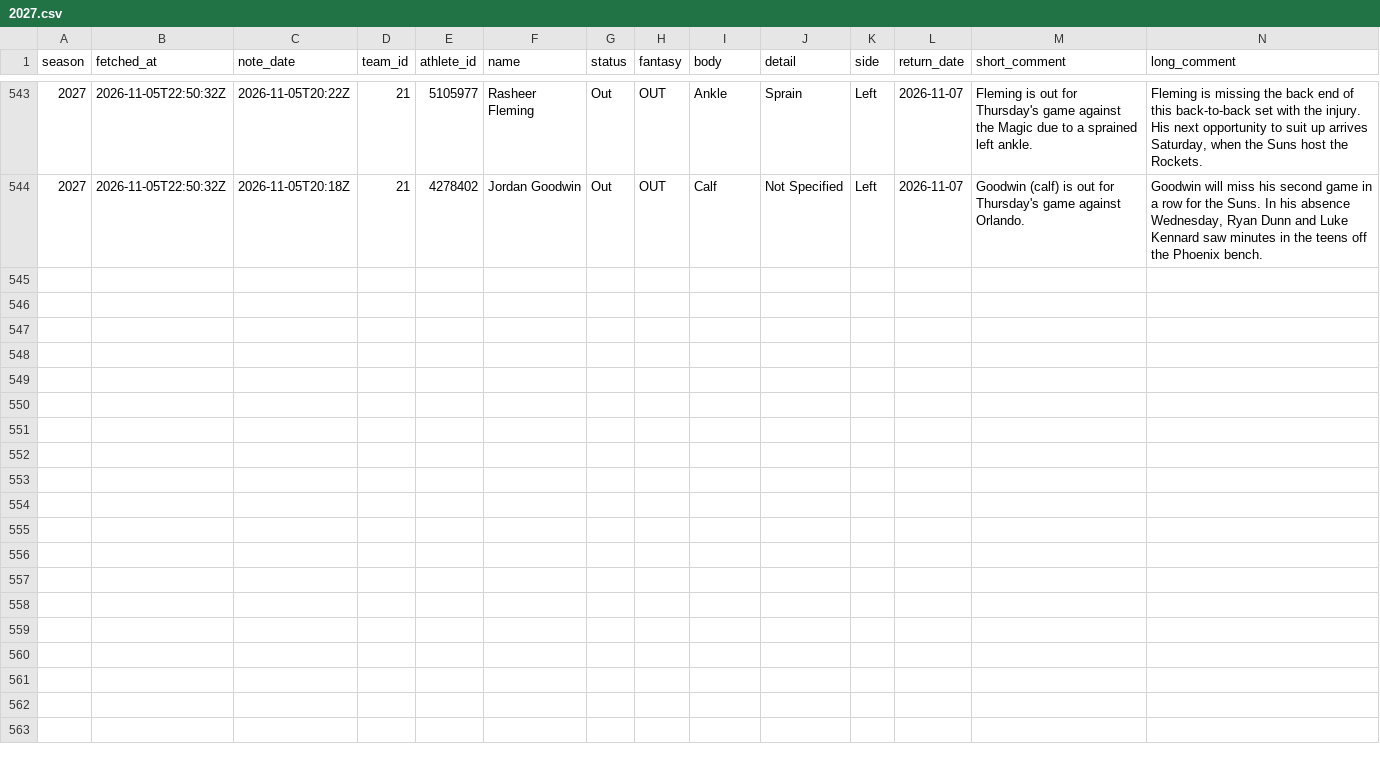
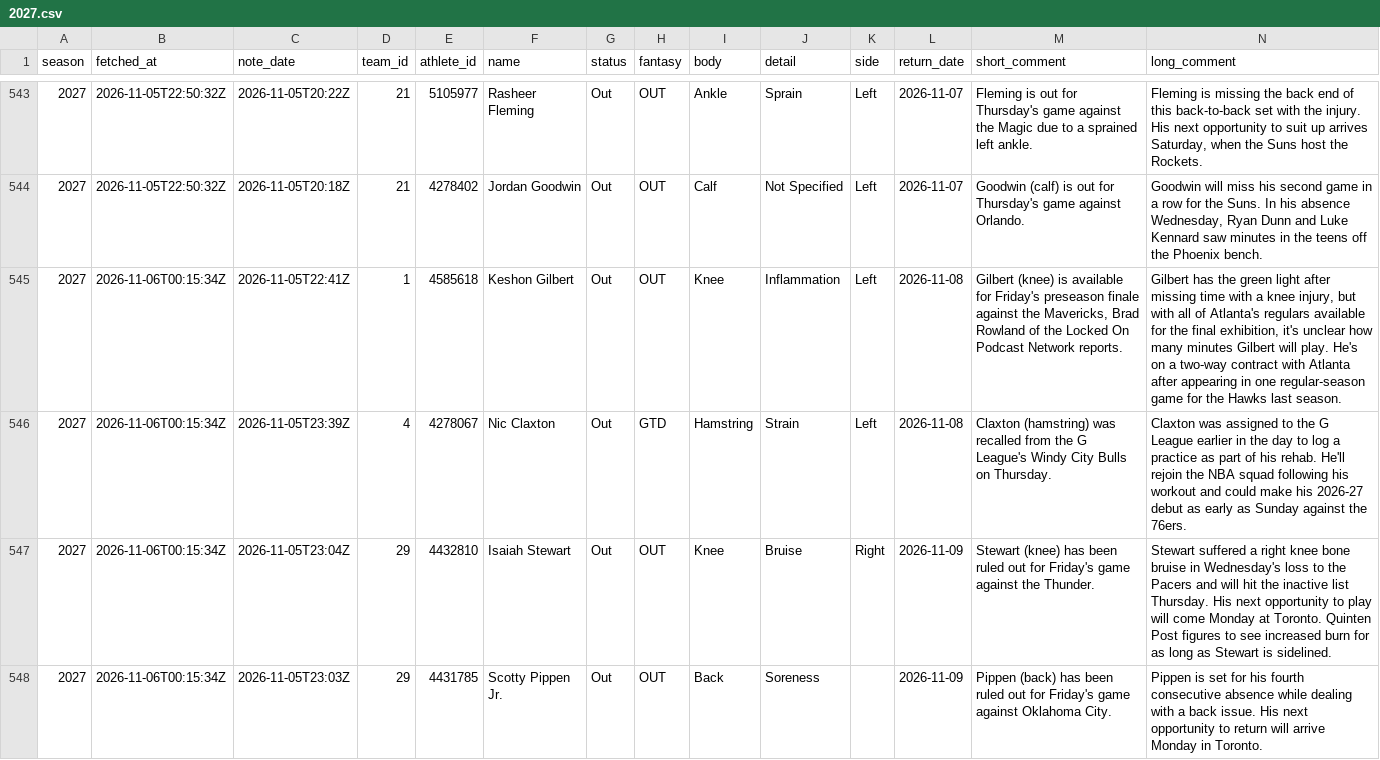
Before and after one commit to martinez-hub/nbaPredicts, a CSV file: data/text_injuries/2027.csv, drawn as a sheet; only a part is shown, gaps mark what is left out; the diff covers the shown part only.

```diff
--- a/data/text_injuries/2027.csv
+++ b/data/text_injuries/2027.csv
@@ -544 +544,5 @@ season,fetched_at,note_date,team_id,athlete_id,name,status,fantasy,body,detail,s
 2027,2026-11-05T22:50:32Z,2026-11-05T20:18Z,21,4278402,Jordan Goodwin,Out,OUT,Calf,Not Specified,Left,2026-11-07,Goodwin (calf) is out for Thursday's game against Orlando.,"Goodwin will miss his second game in a row for the Suns. In his absence Wednesday, Ryan Dunn and Luke Kennard saw minutes in the teens off the Phoenix bench."
+2027,2026-11-06T00:15:34Z,2026-11-05T22:41Z,1,4585618,Keshon Gilbert,Out,OUT,Knee,Inflammation,Left,2026-11-08,"Gilbert (knee) is available for Friday's preseason finale against the Mavericks, Brad Rowland of the Locked On Podcast Network reports.","Gilbert has the green light after missing time with a knee injury, but with all of Atlanta's regulars available for the final exhibition, it's unclear how many minutes Gilbert will play. He's on a two-way contract with Atlanta after appearing in one regular-season game for the Hawks last season."
+2027,2026-11-06T00:15:34Z,2026-11-05T23:39Z,4,4278067,Nic Claxton,Out,GTD,Hamstring,Strain,Left,2026-11-08,Claxton (hamstring) was recalled from the G League's Windy City Bulls on Thursday.,Claxton was assigned to the G League earlier in the day to log a practice as part of his rehab. He'll rejoin the NBA squad following his workout and could make his 2026-27 debut as early as Sunday against the 76ers.
+2027,2026-11-06T00:15:34Z,2026-11-05T23:04Z,29,4432810,Isaiah Stewart,Out,OUT,Knee,Bruise,Right,2026-11-09,Stewart (knee) has been ruled out for Friday's game against the Thunder.,Stewart suffered a right knee bone bruise in Wednesday's loss to the Pacers and will hit the inactive list Thursday. His next opportunity to play will come Monday at Toronto. Quinten Post figures to see increased burn for as long as Stewart is sidelined.
+2027,2026-11-06T00:15:34Z,2026-11-05T23:03Z,29,4431785,Scotty Pippen Jr.,Out,OUT,Back,Soreness,,2026-11-09,Pippen (back) has been ruled out for Friday's game against Oklahoma City.,Pippen is set for his fourth consecutive absence while dealing with a back issue. His next opportunity to return will arrive Monday in Toronto.
```
Also changed, not shown: 4 added rows elsewhere in this file, data/player_predictions/2027.csv, data/predictions/2027.csv, 1 other file.
